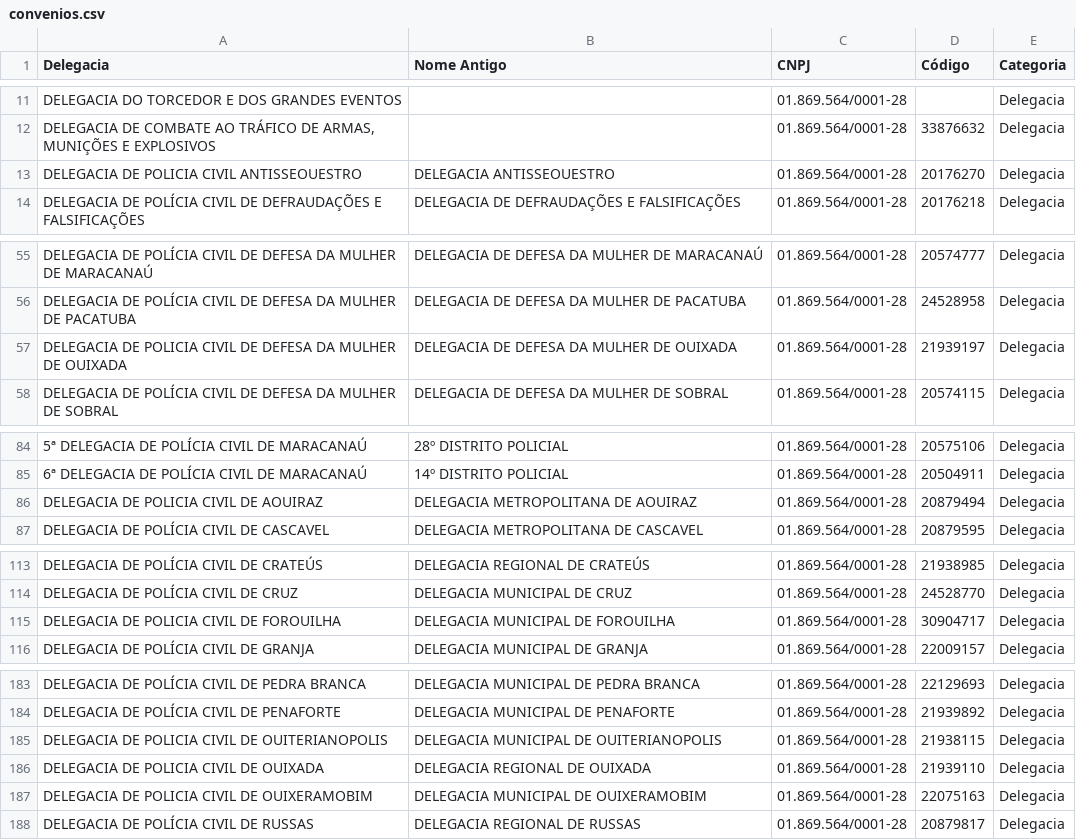
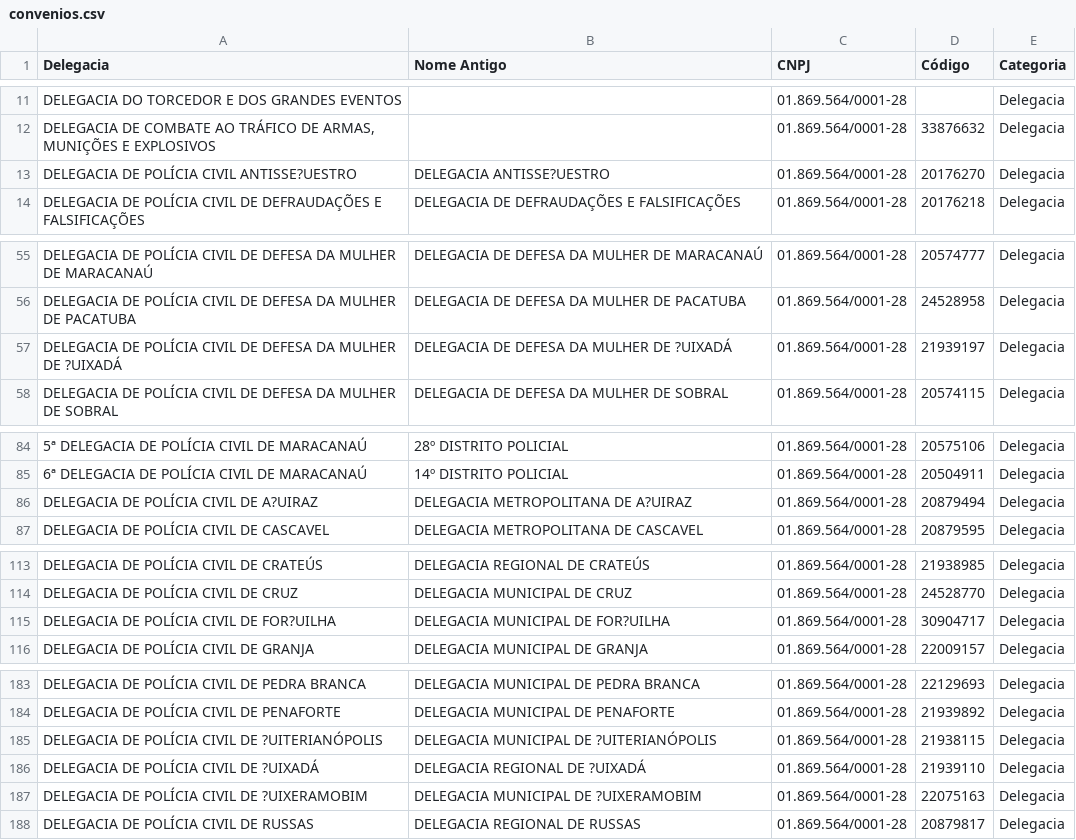
Before and after one commit to barbaraalencard/central-de-consultas, a CSV file: convenios.csv, drawn as a sheet; only a part is shown, gaps mark what is left out; the diff covers the shown part only; the diff names each change by its address in the sheet, - before the commit and + after, or states it on an @@ line.

Commit message:
Add files via upload

```diff
--- a/convenios.csv
+++ b/convenios.csv
-A13 (Delegacia): DELEGACIA DE POLICIA CIVIL ANTISSEOUESTRO
+A13 (Delegacia): DELEGACIA DE POLÍCIA CIVIL ANTISSE?UESTRO
-B13 (Nome Antigo): DELEGACIA ANTISSEOUESTRO
+B13 (Nome Antigo): DELEGACIA ANTISSE?UESTRO
-A57 (Delegacia): DELEGACIA DE POLICIA CIVIL DE DEFESA DA MULHER DE OUIXADA
+A57 (Delegacia): DELEGACIA DE POLÍCIA CIVIL DE DEFESA DA MULHER DE ?UIXADÁ
-B57 (Nome Antigo): DELEGACIA DE DEFESA DA MULHER DE OUIXADA
+B57 (Nome Antigo): DELEGACIA DE DEFESA DA MULHER DE ?UIXADÁ
-A86 (Delegacia): DELEGACIA DE POLICIA CIVIL DE AOUIRAZ
+A86 (Delegacia): DELEGACIA DE POLÍCIA CIVIL DE A?UIRAZ
-B86 (Nome Antigo): DELEGACIA METROPOLITANA DE AOUIRAZ
+B86 (Nome Antigo): DELEGACIA METROPOLITANA DE A?UIRAZ
-A115 (Delegacia): DELEGACIA DE POLICIA CIVIL DE FOROUILHA
+A115 (Delegacia): DELEGACIA DE POLÍCIA CIVIL DE FOR?UILHA
-B115 (Nome Antigo): DELEGACIA MUNICIPAL DE FOROUILHA
+B115 (Nome Antigo): DELEGACIA MUNICIPAL DE FOR?UILHA
-A185 (Delegacia): DELEGACIA DE POLICIA CIVIL DE OUITERIANOPOLIS
+A185 (Delegacia): DELEGACIA DE POLÍCIA CIVIL DE ?UITERIANÓPOLIS
-B185 (Nome Antigo): DELEGACIA MUNICIPAL DE OUITERIANOPOLIS
+B185 (Nome Antigo): DELEGACIA MUNICIPAL DE ?UITERIANÓPOLIS
-A186 (Delegacia): DELEGACIA DE POLICIA CIVIL DE OUIXADA
+A186 (Delegacia): DELEGACIA DE POLÍCIA CIVIL DE ?UIXADÁ
-B186 (Nome Antigo): DELEGACIA REGIONAL DE OUIXADA
+B186 (Nome Antigo): DELEGACIA REGIONAL DE ?UIXADÁ
-A187 (Delegacia): DELEGACIA DE POLICIA CIVIL DE OUIXERAMOBIM
+A187 (Delegacia): DELEGACIA DE POLÍCIA CIVIL DE ?UIXERAMOBIM
-B187 (Nome Antigo): DELEGACIA MUNICIPAL DE OUIXERAMOBIM
+B187 (Nome Antigo): DELEGACIA MUNICIPAL DE ?UIXERAMOBIM
```
Also changed, not shown: 4 edited cells elsewhere in this file.
